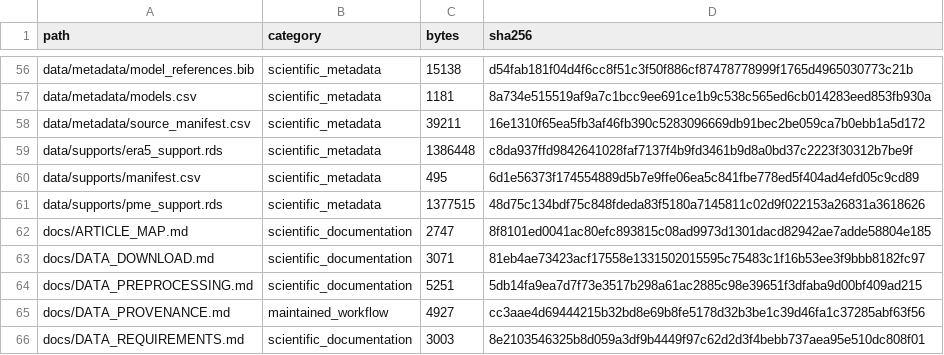
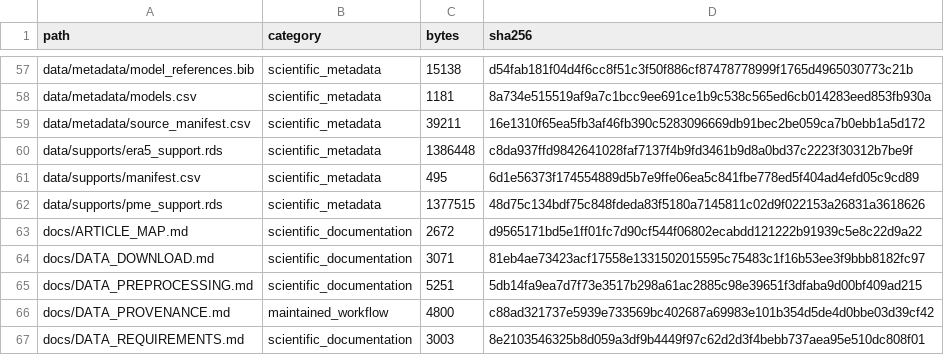
Before and after one commit to schmutzlucas/multivariate-graphcut-climate, a CSV file: publication/release_manifest.csv, drawn as a sheet; only a part is shown, gaps mark what is left out; the diff covers the shown part only.

```diff
--- a/publication/release_manifest.csv
+++ b/publication/release_manifest.csv
@@ -61,6 +62,6 @@ data/supports/manifest.csv,scientific_metadata,495,6d1e56373f174554889d5b7e9ffe0
 data/supports/pme_support.rds,scientific_metadata,1377515,48d75c134bdf75c848fdeda83f5180a7145811c02d9f022153a26831a3618626
-docs/ARTICLE_MAP.md,scientific_documentation,2747,8f8101ed0041ac80efc893815c08ad9973d1301dacd82942ae7adde58804e185
+docs/ARTICLE_MAP.md,scientific_documentation,2672,d9565171bd5e1ff01fc7d90cf544f06802ecabdd121222b91939c5e8c22d9a22
 docs/DATA_DOWNLOAD.md,scientific_documentation,3071,81eb4ae73423acf17558e1331502015595c75483c1f16b53ee3f9bbb8182fc97
 docs/DATA_PREPROCESSING.md,scientific_documentation,5251,5db14fa9ea7d7f73e3517b298a61ac2885c98e39651f3dfaba9d00bf409ad215
-docs/DATA_PROVENANCE.md,maintained_workflow,4927,cc3aae4d69444215b32bd8e69b8fe5178d32b3be1c39d46fa1c37285abf63f56
+docs/DATA_PROVENANCE.md,maintained_workflow,4800,c88ad321737e5939e733569bc402687a69983e101b354d5de4d0bbe03d39cf42
 docs/DATA_REQUIREMENTS.md,scientific_documentation,3003,8e2103546325b8d059a3df9b4449f97c62d2d3f4bebb737aea95e510dc808f01
```
Also changed, not shown: 1 added row and 37 edited cells elsewhere in this file, data/DATA_MANIFEST.csv, publication/article_inventory.csv, 21 other files.
